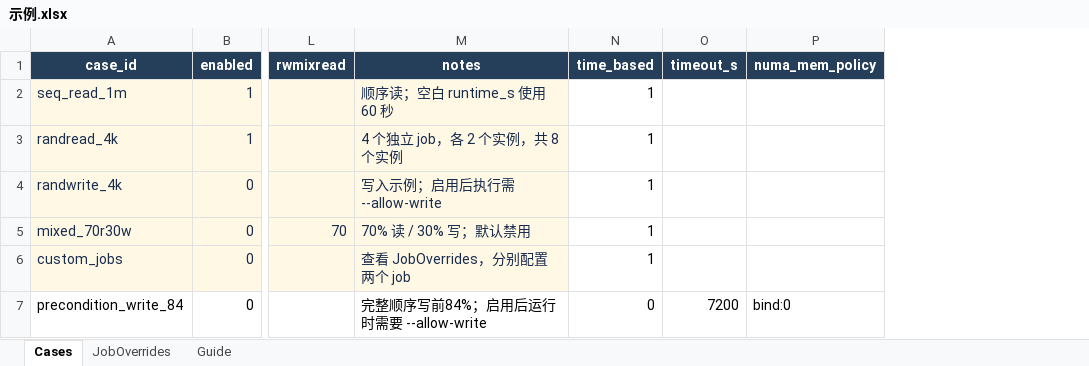
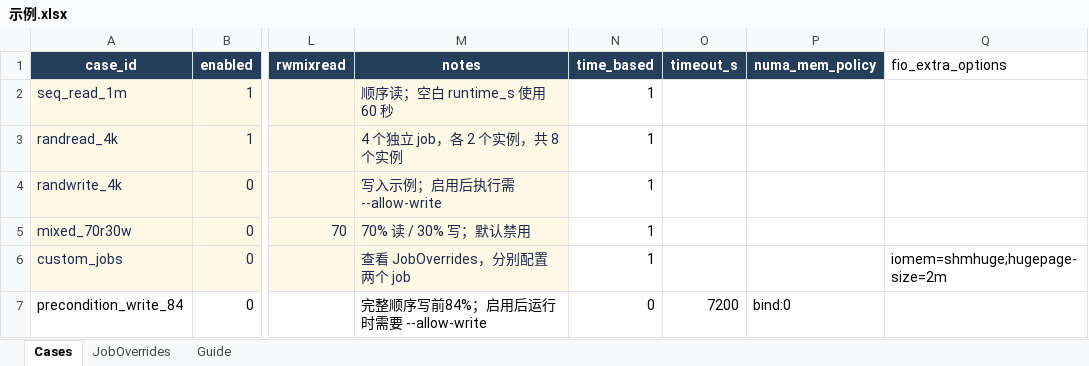
Before and after one commit to flowingcloud516/fio_auto, an Excel workbook: 示例.xlsx, sheet Cases, drawn as a sheet; only a part is shown, gaps mark what is left out; values as stored, in another font and other column widths than the file's, no borders; conditional formats and table styles not drawn; the diff names each change by its address in the sheet, - before the commit and + after, or states it on an @@ line.

Commit message:
Add safe generic fio options

```diff
--- a/示例.xlsx (sheet Cases)
+++ b/示例.xlsx (sheet Cases)
+column Q (fio_extra_options), row 6: iomem=shmhuge;hugepage-size=2m
```
Also changed, not shown: sheet JobOverrides, sheet Guide, 7 other files.
